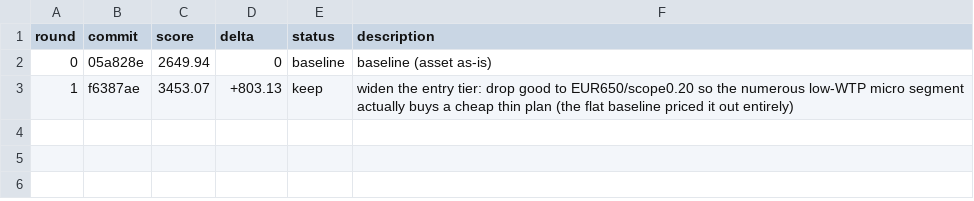
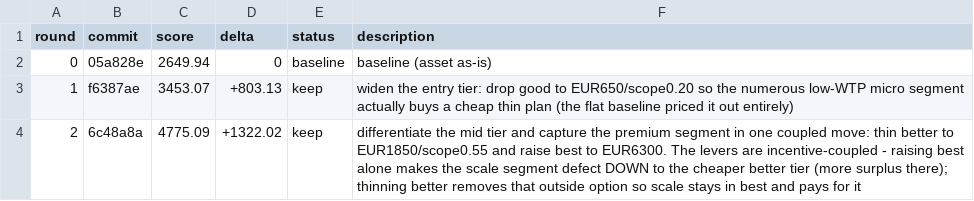
Before and after one commit to 011matthias/agentic-ops1.01, a TSV file: docs/optimize/upwork-independence-pricing-tiers/results.tsv, drawn as a sheet; the diff names each change by its address in the sheet, - before the commit and + after, or states it on an @@ line.

Commit message:
experiment(upwork-independence-pricing-tiers): r2 journal (keep)

```diff
--- a/docs/optimize/upwork-independence-pricing-tiers/results.tsv
+++ b/docs/optimize/upwork-independence-pricing-tiers/results.tsv
+row 4: 2 | 6c48a8a | 4775.09 | +1322.02 | keep | differentiate the mid tier and capture the premium segment in one coupled move: thin better to EUR1850/scope0.55 and raise best to EUR6300. The levers are incentive-coupled - raising best alone makes the scale segment defect DOWN to the cheaper better tier (more surplus there); thinning better removes that outside option so scale stays in best and pays for it
```
